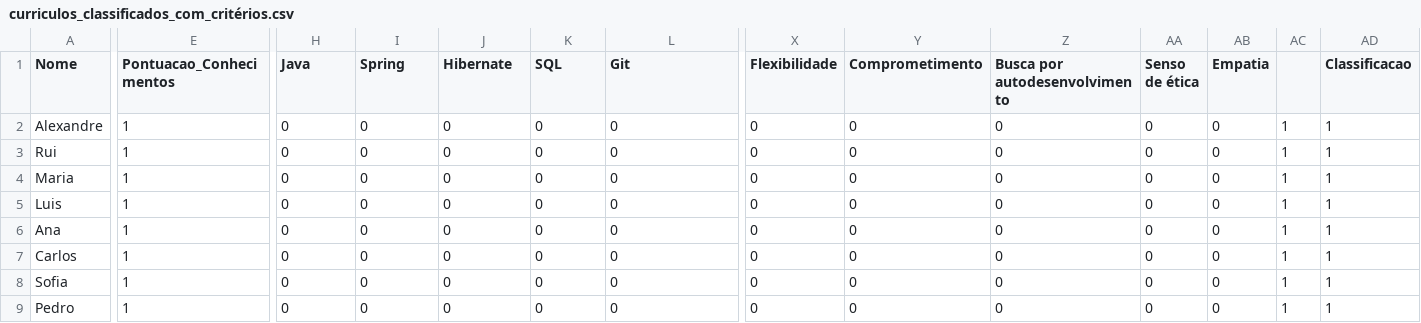
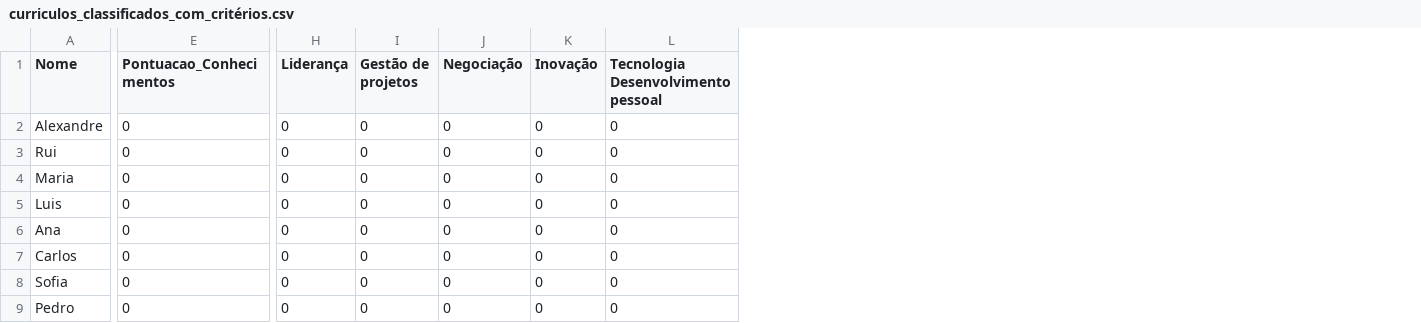
Before and after one commit to Inodevs-6/Inodevs-back-machine-learning, a CSV file: machine_learning/csv/results/curriculos_classificados_com_critérios.csv, drawn as a sheet; only a part is shown, gaps mark what is left out; the diff covers the shown part only; the diff names each change by its address in the sheet, - before the commit and + after, or states it on an @@ line.

```diff
--- a/machine_learning/csv/results/curriculos_classificados_com_critérios.csv
+++ b/machine_learning/csv/results/curriculos_classificados_com_critérios.csv
-column X (Flexibilidade), rows 2-9: all 0
-column Y (Comprometimento), rows 2-9: all 0
-column Z (Busca por autodesenvolvimento), rows 2-9: all 0
-column AA (Senso de ética), rows 2-9: all 0
-column AB (Empatia), rows 2-9: all 0
-column AC, rows 2-9: all 1
-column AD (Classificacao), rows 2-9: all 1
-H1: Java
+H1: Liderança
-I1: Spring
+I1: Gestão de projetos
-J1: Hibernate
+J1: Negociação
-K1: SQL
+K1: Inovação
-L1: Git
+L1: Tecnologia Desenvolvimento pessoal
-E2:E9 (Pontuacao_Conhecimentos): 1
+E2:E9 (Pontuacao_Conhecimentos): 0
```
Also changed, not shown: 11 edited cells elsewhere in this file, machine_learning/csv/results/ranqueamento_por_cha.csv, 3 other files.
